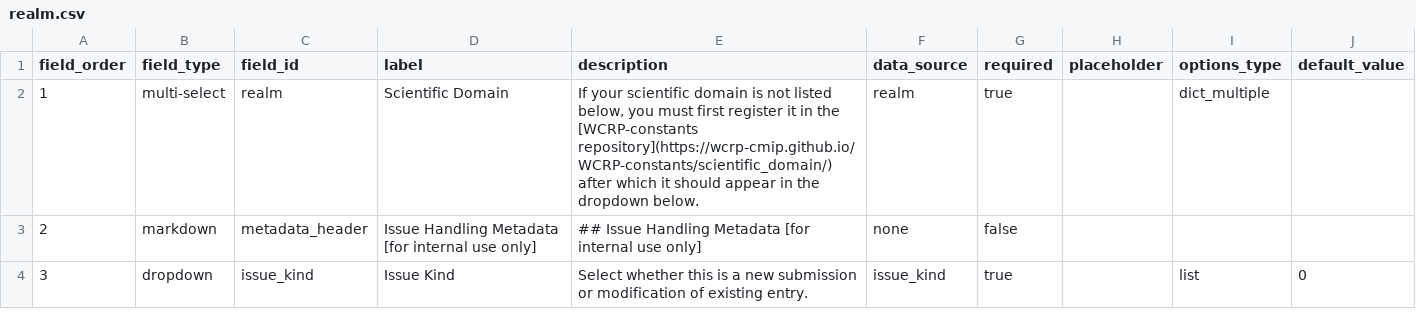
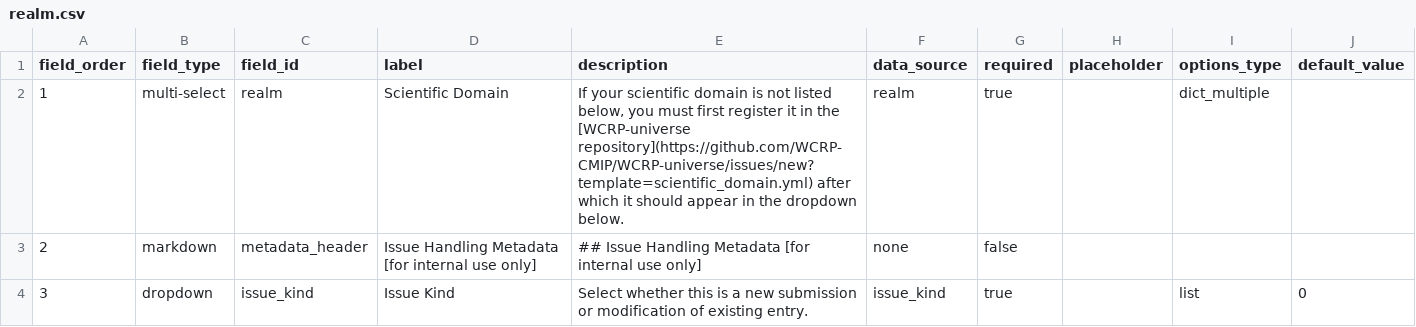
Before and after one commit to WCRP-CMIP/CMIP7-CVs, a CSV file: .github/GEN_ISSUE_TEMPLATE/realm.csv, drawn as a sheet.

```diff
--- a/.github/GEN_ISSUE_TEMPLATE/realm.csv
+++ b/.github/GEN_ISSUE_TEMPLATE/realm.csv
@@ -1,3 +1,3 @@
 field_order,field_type,field_id,label,description,data_source,required,placeholder,options_type,default_value
-1,multi-select,realm,Scientific Domain,"If your scientific domain is not listed below, you must first register it in the [WCRP-constants repository](https://wcrp-cmip.github.io/WCRP-constants/scientific_domain/) after which it should appear in the dropdown below.",realm,true,,dict_multiple,
+1,multi-select,realm,Scientific Domain,"If your scientific domain is not listed below, you must first register it in the [WCRP-universe repository](https://github.com/WCRP-CMIP/WCRP-universe/issues/new?template=scientific_domain.yml) after which it should appear in the dropdown below.",realm,true,,dict_multiple,
 2,markdown,metadata_header,Issue Handling Metadata [for internal use only],"## Issue Handling Metadata [for internal use only]",none,false,,,
```
Also changed, not shown: .github/GEN_ISSUE_TEMPLATE/activity.csv, .github/GEN_ISSUE_TEMPLATE/frequency.csv, 19 other files.
